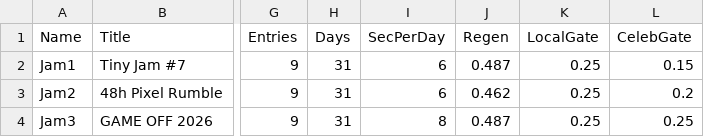
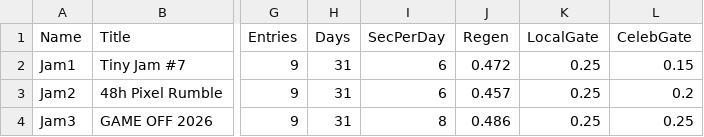
Before and after one commit to lehuan5062/RateForRate, a CSV file: Data/Jams.csv, drawn as a sheet; only a part is shown, gaps mark what is left out; the diff names each change by its address in the sheet, - before the commit and + after, or states it on an @@ line.

```diff
--- a/Data/Jams.csv
+++ b/Data/Jams.csv
-J2 (Regen): 0.487
+J2 (Regen): 0.472
-J3 (Regen): 0.462
+J3 (Regen): 0.457
-J4 (Regen): 0.487
+J4 (Regen): 0.486
```
Also changed, not shown: Data/BalanceTargets.csv, Data/Tuning.csv, 35 other files.
